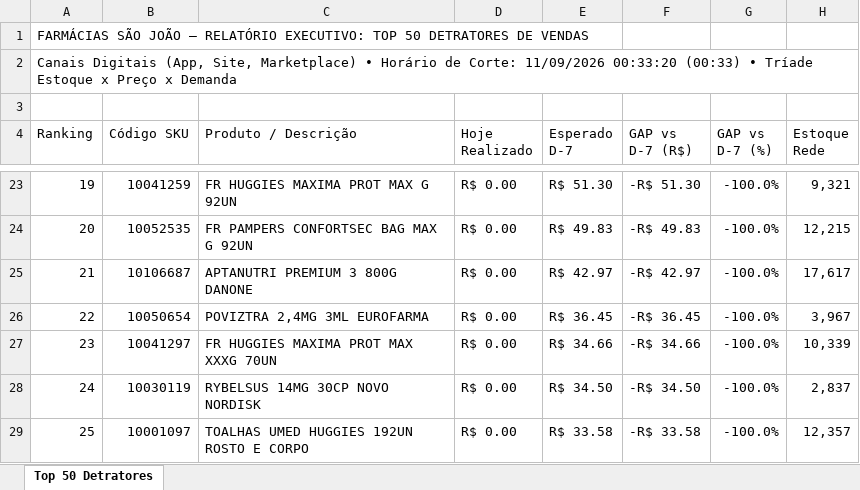
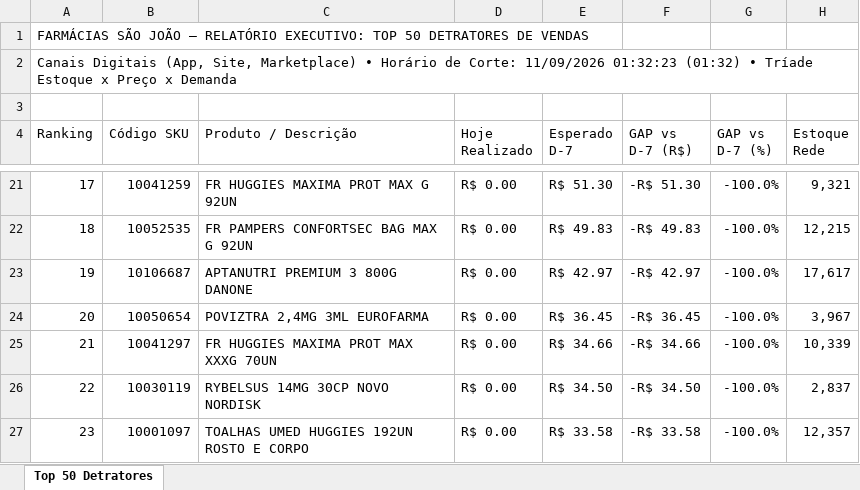
Before and after one commit to lukasg64-png/monitor-canais-digitais, an Excel workbook: data/Top_50_Detratores_Canais_Digitais.xlsx, sheet Top 50 Detratores, drawn as a sheet; only a part is shown, gaps mark what is left out; values as stored, in another font and other column widths than the file's, no cell formats; addresses are those after the commit; the diff covers the shown part only; the diff names each change by its address in the sheet, - before the commit and + after, or states it on an @@ line.

Commit message:
Auto-sync Qlik Sense Intraday (11/09/2026 01:50) [Corte: 11/09/2026 01:32:23]

```diff
--- a/data/Top_50_Detratores_Canais_Digitais.xlsx (sheet Top 50 Detratores)
+++ b/data/Top_50_Detratores_Canais_Digitais.xlsx (sheet Top 50 Detratores)
-A2 (Ranking): …Corte: 11/09/2026 00:33:20 (00:33) • Tríade…
+A2 (Ranking): …Corte: 11/09/2026 01:32:23 (01:32) • Tríade…
-A21 (Ranking): 19
+A21 (Ranking): 17
-A22 (Ranking): 20
+A22 (Ranking): 18
-A23 (Ranking): 21
+A23 (Ranking): 19
-A24 (Ranking): 22
+A24 (Ranking): 20
-A25 (Ranking): 23
+A25 (Ranking): 21
-A26 (Ranking): 24
+A26 (Ranking): 22
-A27 (Ranking): 25
+A27 (Ranking): 23
```
Also changed, not shown: 2 added rows, 2 removed rows and 314 edited cells elsewhere in this sheet, cell formats, 7 other files.
